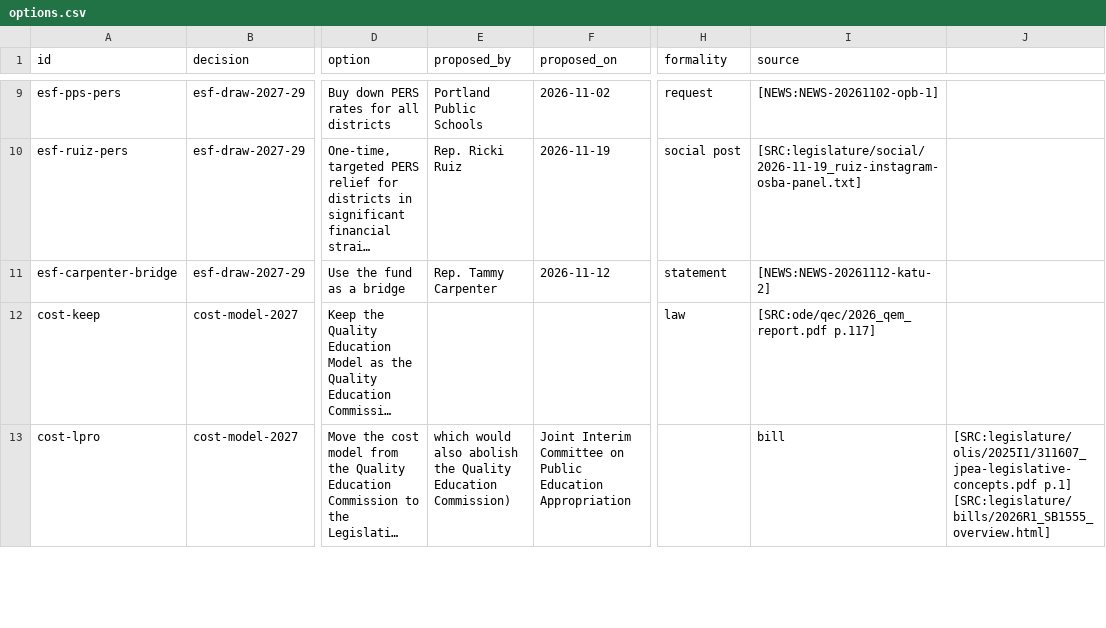
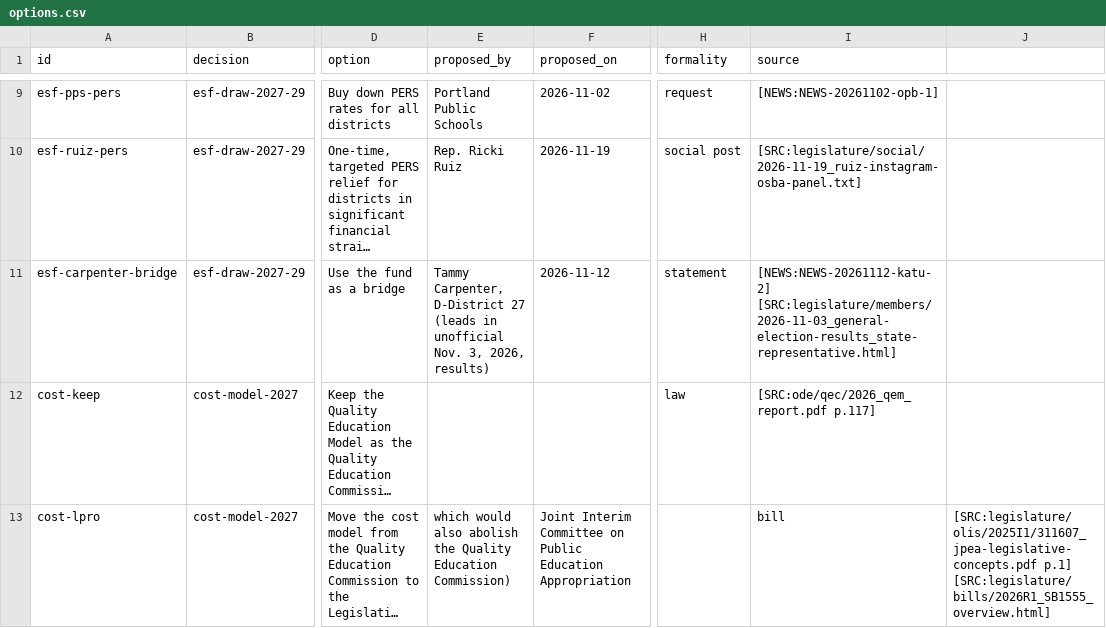
Before and after one commit to pietvanzoen/fund-oregon-schools, a CSV file: analysis/options.csv, drawn as a sheet; only a part is shown, gaps mark what is left out; long unchanged cells end in …; the diff names each change by its address in the sheet, - before the commit and + after, or states it on an @@ line.

```diff
--- a/analysis/options.csv
+++ b/analysis/options.csv
-E11 (proposed_by): Rep. Tammy Carpenter
+E11 (proposed_by): Tammy Carpenter, D-District 27 (leads in unofficial Nov. 3, 2026, results)
-I11 (source): [NEWS:NEWS-20261112-katu-2]
+I11 (source): [NEWS:NEWS-20261112-katu-2] [SRC:legislature/members/2026-11-03_general-election-results_state-representative.html]
```
Also changed, not shown: analysis/people/people.csv, analysis/updates.csv, 3 other files.
